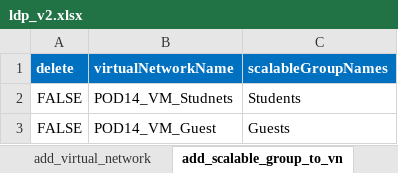
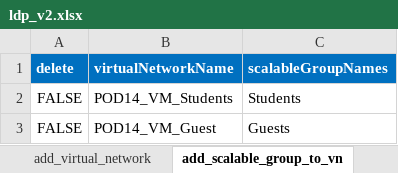
Before and after one commit to jmgawron/idle-pod14, an Excel workbook: ldp_v2.xlsx, sheet add_scalable_group_to_vn, drawn as a sheet; values as stored, in another font and other column widths than the file's, no borders; the diff names each change by its address in the sheet, - before the commit and + after, or states it on an @@ line.

Commit message:
XLS change VN

```diff
--- a/ldp_v2.xlsx (sheet add_scalable_group_to_vn)
+++ b/ldp_v2.xlsx (sheet add_scalable_group_to_vn)
-B2 (virtualNetworkName): POD14_VM_Studnets
+B2 (virtualNetworkName): POD14_VM_Students
```
Also changed, not shown: sheet add_virtual_network.
